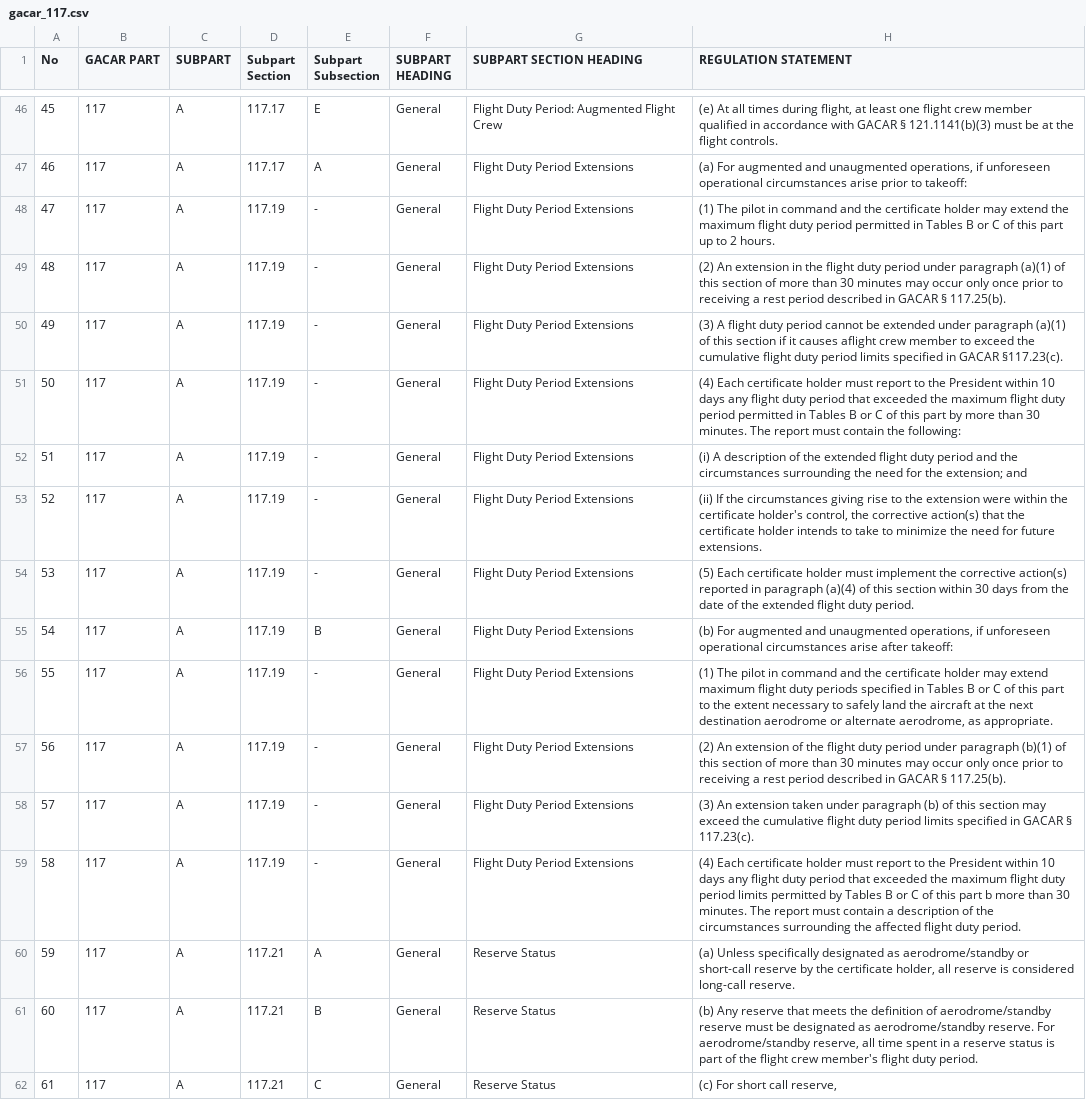
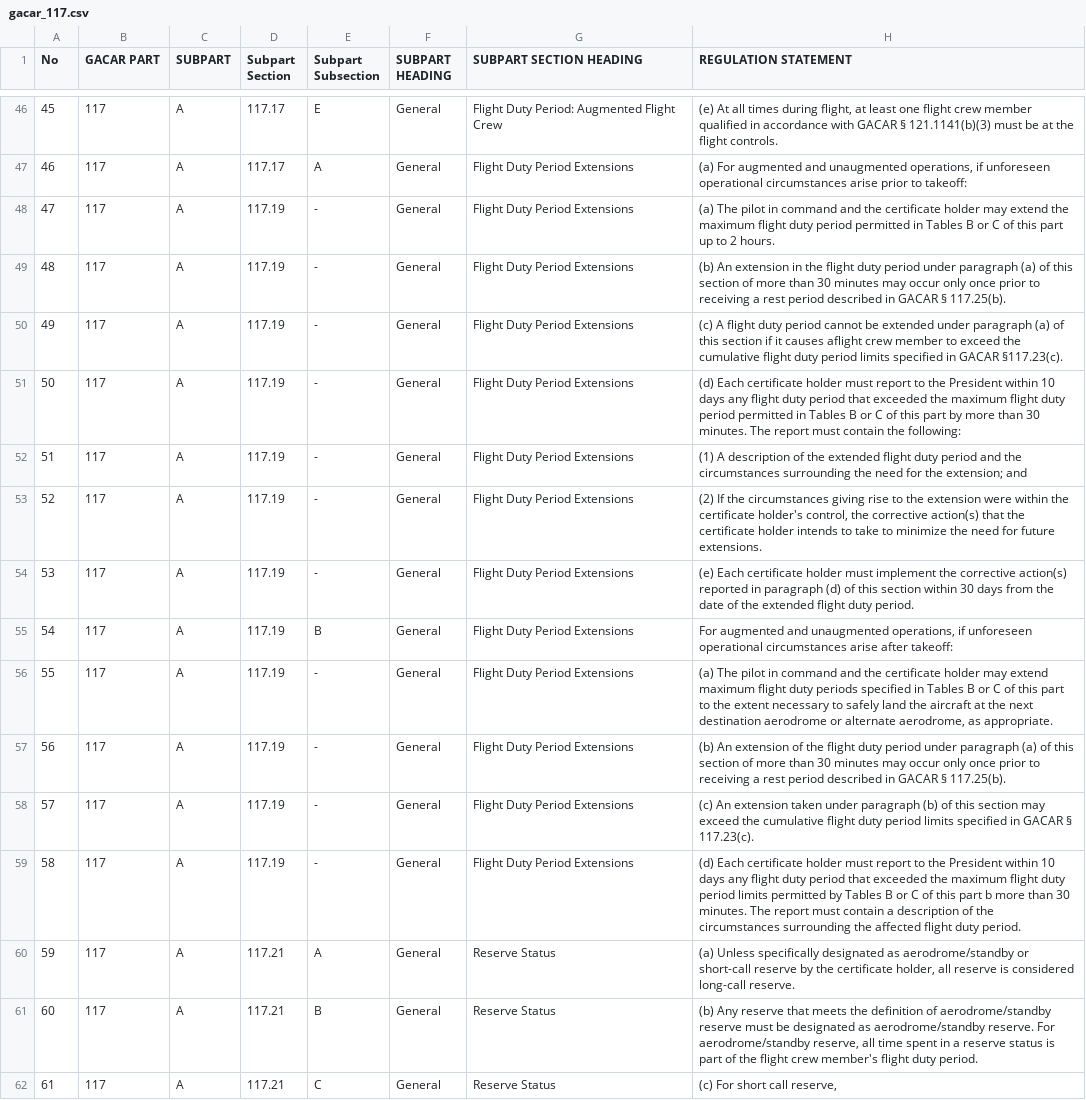
Before and after one commit to aAbstract/iv-dms-backend, a CSV file: data/gacar/gacar_117.csv, drawn as a sheet; only a part is shown, gaps mark what is left out; the diff names each change by its address in the sheet, - before the commit and + after, or states it on an @@ line.

```diff
--- a/data/gacar/gacar_117.csv
+++ b/data/gacar/gacar_117.csv
-H48 (REGULATION STATEMENT): (1) The pilot…
+H48 (REGULATION STATEMENT): (a) The pilot…
-H49 (REGULATION STATEMENT): (2) An extension in the flight duty period under paragraph (a)(1) of this…
+H49 (REGULATION STATEMENT): (b) An extension in the flight duty period under paragraph (a) of this…
-H50 (REGULATION STATEMENT): (3) A flight duty period cannot be extended under paragraph (a)(1) of this…
+H50 (REGULATION STATEMENT): (c) A flight duty period cannot be extended under paragraph (a) of this…
-H51 (REGULATION STATEMENT): (4) Each certificate…
+H51 (REGULATION STATEMENT): (d) Each certificate…
-H52 (REGULATION STATEMENT): (i) A description…
+H52 (REGULATION STATEMENT): (1) A description…
-H53 (REGULATION STATEMENT): (ii) If the…
+H53 (REGULATION STATEMENT): (2) If the…
-H54 (REGULATION STATEMENT): (5) Each certificate holder must implement the corrective action(s) reported in paragraph (a)(4) of this…
+H54 (REGULATION STATEMENT): (e) Each certificate holder must implement the corrective action(s) reported in paragraph (d) of this…
-H55 (REGULATION STATEMENT): (b) For augmented…
+H55 (REGULATION STATEMENT): For augmented…
-H56 (REGULATION STATEMENT): (1) The pilot…
+H56 (REGULATION STATEMENT): (a) The pilot…
-H57 (REGULATION STATEMENT): (2) An extension of the flight duty period under paragraph (b)(1) of this…
+H57 (REGULATION STATEMENT): (b) An extension of the flight duty period under paragraph (a) of this…
-H58 (REGULATION STATEMENT): (3) An extension…
+H58 (REGULATION STATEMENT): (c) An extension…
-H59 (REGULATION STATEMENT): (4) Each certificate…
+H59 (REGULATION STATEMENT): (d) Each certificate…
```
Also changed, not shown: 1 other file.
